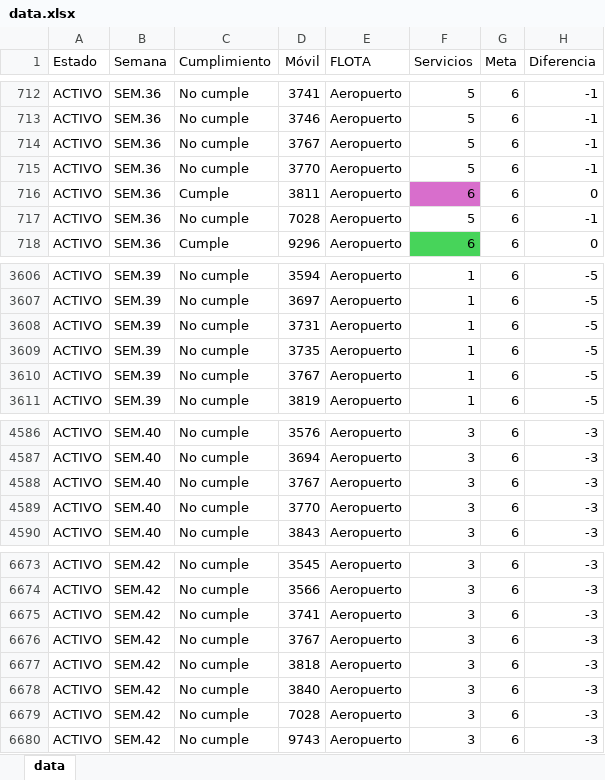
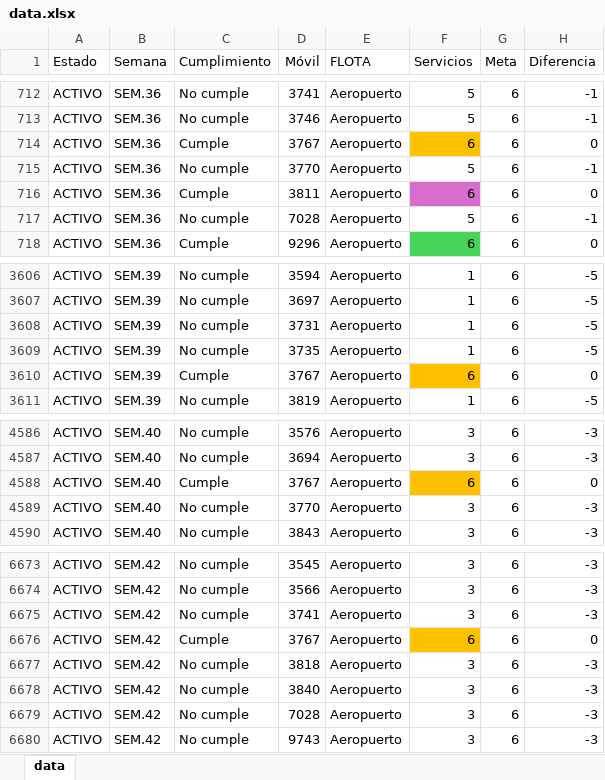
Before and after one commit to CarlosMoscol/directo, an Excel workbook: data.xlsx, sheet data, drawn as a sheet; only a part is shown, gaps mark what is left out; values as stored, in another font and other column widths than the file's, no borders; conditional formats not drawn; the diff names each change by its address in the sheet, - before the commit and + after, or states it on an @@ line.

Commit message:
Update data.xlsx

```diff
--- a/data.xlsx (sheet data)
+++ b/data.xlsx (sheet data)
-C714 (Cumplimiento): No cumple
+C714 (Cumplimiento): Cumple
-F714 (Servicios): 5
+F714 (Servicios): 6
-F714 fill: none
+F714 fill: #FFC000
-H714 (Diferencia): -1
+H714 (Diferencia): 0
-C3610 (Cumplimiento): No cumple
+C3610 (Cumplimiento): Cumple
-F3610 (Servicios): 1
+F3610 (Servicios): 6
-F3610 fill: none
+F3610 fill: #FFC000
-H3610 (Diferencia): -5
+H3610 (Diferencia): 0
-C4588 (Cumplimiento): No cumple
+C4588 (Cumplimiento): Cumple
-F4588 (Servicios): 3
+F4588 (Servicios): 6
-F4588 fill: none
+F4588 fill: #FFC000
-H4588 (Diferencia): -3
+H4588 (Diferencia): 0
-C6676 (Cumplimiento): No cumple
+C6676 (Cumplimiento): Cumple
-F6676 (Servicios): 3
+F6676 (Servicios): 6
-F6676 fill: none
+F6676 fill: #FFC000
-H6676 (Diferencia): -3
+H6676 (Diferencia): 0
```
